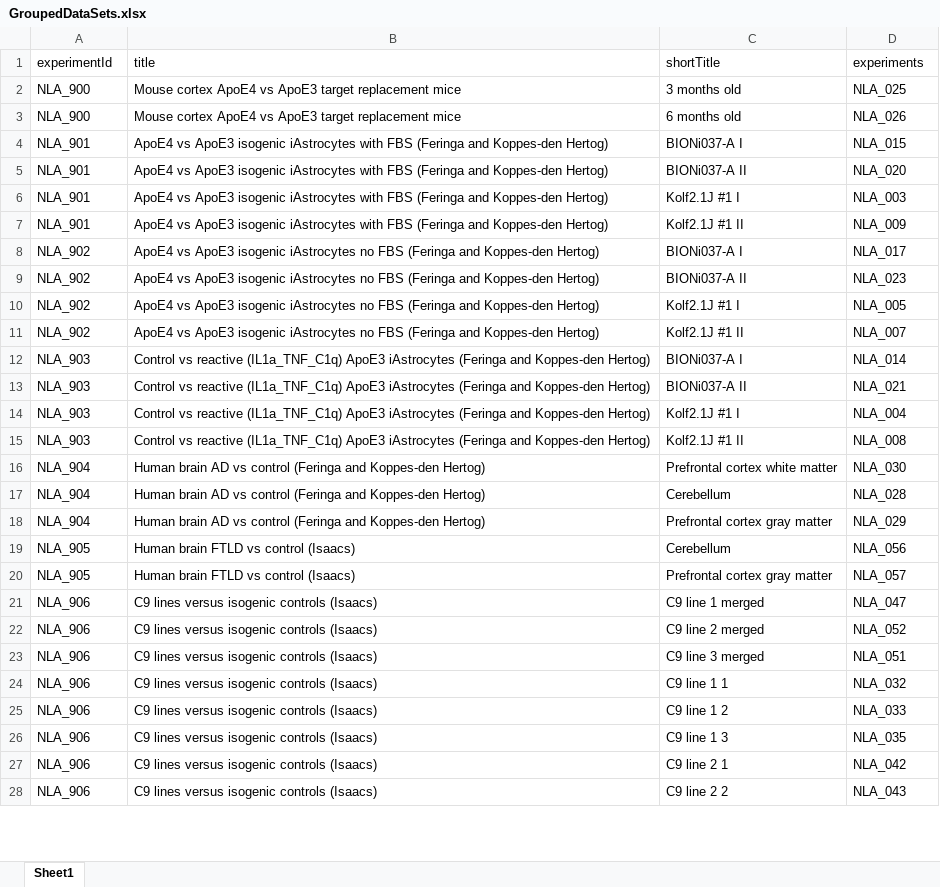
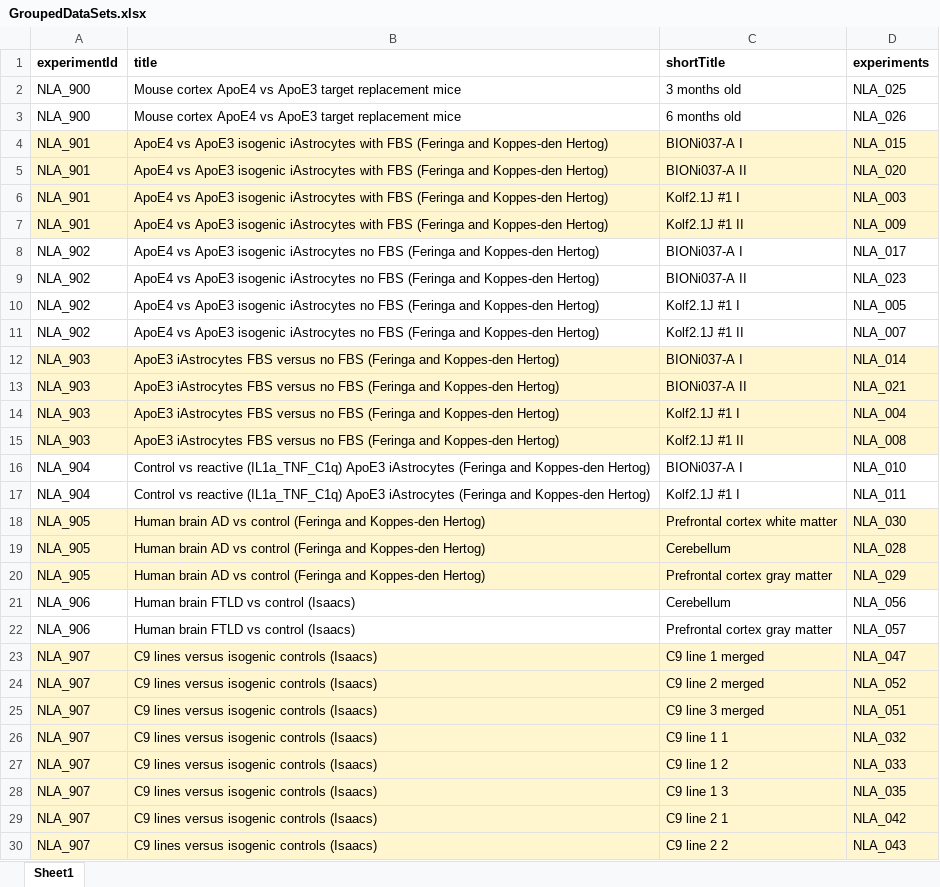
Before and after one commit to CPM-Metabolomics-Lipidomics/soda-light, an Excel workbook: data/Database/GroupedDataSets.xlsx, sheet Sheet1, drawn as a sheet; only a part is shown; values as stored, in another font and other column widths than the file's, no borders; addresses are those after the commit; the diff covers the shown part only; the diff names each change by its address in the sheet, - before the commit and + after, or states it on an @@ line.

Commit message:
Fixed mixup in titles.

```diff
--- a/data/Database/GroupedDataSets.xlsx (sheet Sheet1)
+++ b/data/Database/GroupedDataSets.xlsx (sheet Sheet1)
-A1:D1 bold: off
+A1:D1 bold: on
-A4:D7 fill: none
+A4:D7 fill: #FFF5CE
-A12:D15 fill: none
+A12:D15 fill: #FFF5CE
-B12:B15 (title): Control vs reactive (IL1a_TNF_C1q) ApoE3 iAstrocytes (Feringa and…
+B12:B15 (title): ApoE3 iAstrocytes FBS versus no FBS (Feringa and…
+row 16: NLA_904 | Control vs reactive (IL1a_TNF_C1q) ApoE3 iAstrocytes (Feringa and Koppes-den Hertog) | BIONi037-A I | NLA_010
+row 17: NLA_904 | Control vs reactive (IL1a_TNF_C1q) ApoE3 iAstrocytes (Feringa and Koppes-den Hertog) | Kolf2.1J #1 I | NLA_011
-A18:A20 (experimentId): NLA_904
+A18:A20 (experimentId): NLA_905
-A18:D20 fill: none
+A18:D20 fill: #FFF5CE
-A21:A22 (experimentId): NLA_905
+A21:A22 (experimentId): NLA_906
-A23:A30 (experimentId): NLA_906
+A23:A30 (experimentId): NLA_907
-A23:D30 fill: none
+A23:D30 fill: #FFF5CE
```
Also changed, not shown: 27 edited cells and cell formats elsewhere in this sheet, 1 other file.
